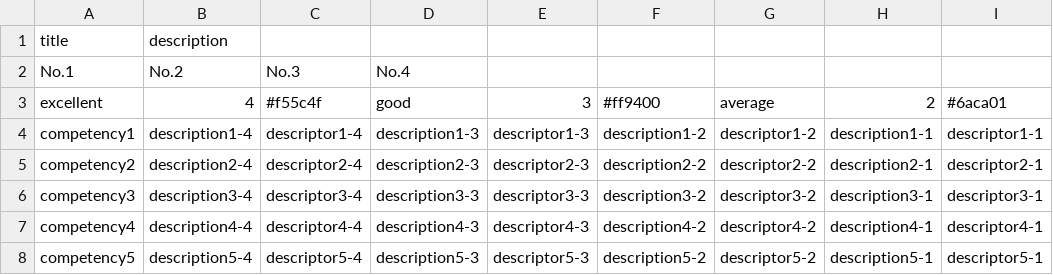
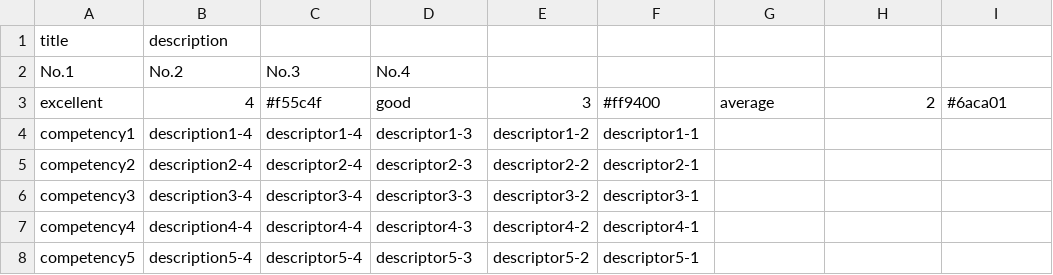
Before and after one commit to eportfolio/rubric-plugin, a CSV file: template_sample.csv, drawn as a sheet; only a part is shown; the diff names each change by its address in the sheet, - before the commit and + after, or states it on an @@ line.

Commit message:
update template sample

```diff
--- a/template_sample.csv
+++ b/template_sample.csv
-D4 (No.4): description1-3
+D4 (No.4): descriptor1-3
-E4: descriptor1-3
+E4: descriptor1-2
-F4: description1-2
+F4: descriptor1-1
-G4: descriptor1-2
+G4: (empty)
-H4: description1-1
+H4: (empty)
-I4: descriptor1-1
+I4: (empty)
-D5 (No.4): description2-3
+D5 (No.4): descriptor2-3
-E5: descriptor2-3
+E5: descriptor2-2
-F5: description2-2
+F5: descriptor2-1
-G5: descriptor2-2
+G5: (empty)
-H5: description2-1
+H5: (empty)
-I5: descriptor2-1
+I5: (empty)
-D6 (No.4): description3-3
+D6 (No.4): descriptor3-3
-E6: descriptor3-3
+E6: descriptor3-2
-F6: description3-2
+F6: descriptor3-1
-G6: descriptor3-2
+G6: (empty)
-H6: description3-1
+H6: (empty)
-I6: descriptor3-1
+I6: (empty)
-D7 (No.4): description4-3
+D7 (No.4): descriptor4-3
-E7: descriptor4-3
+E7: descriptor4-2
-F7: description4-2
+F7: descriptor4-1
-G7: descriptor4-2
+G7: (empty)
-H7: description4-1
+H7: (empty)
-I7: descriptor4-1
+I7: (empty)
-D8 (No.4): description5-3
+D8 (No.4): descriptor5-3
-E8: descriptor5-3
+E8: descriptor5-2
-F8: description5-2
+F8: descriptor5-1
-G8: descriptor5-2
+G8: (empty)
-H8: description5-1
+H8: (empty)
-I8: descriptor5-1
+I8: (empty)
```
